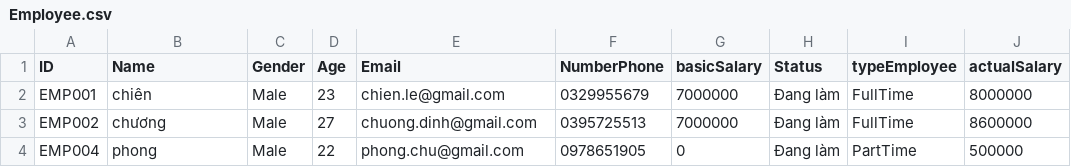
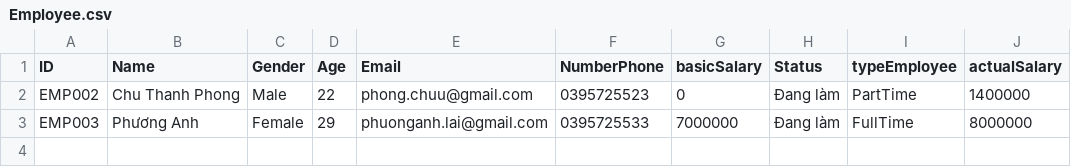
Before and after one commit to dinhhuychuong3005/Modul2_CaseStudy, a CSV file: Employee.csv, drawn as a sheet.

```diff
--- a/Employee.csv
+++ b/Employee.csv
@@ -1,4 +1,3 @@
 ID,Name,Gender,Age,Email,NumberPhone,basicSalary,Status,typeEmployee,actualSalary
-EMP001,chiên,Male,23,chien.le@gmail.com,0329955679,7000000,Đang làm,FullTime,8000000
-EMP002,chương,Male,27,chuong.dinh@gmail.com,0395725513,7000000,Đang làm,FullTime,8600000
-EMP004,phong,Male,22,phong.chu@gmail.com,0978651905,0,Đang làm,PartTime,500000
+EMP002,Chu Thanh Phong,Male,22,phong.chuu@gmail.com,0395725523,0,Đang làm,PartTime,1400000
+EMP003,Phương Anh,Female,29,phuonganh.lai@gmail.com,0395725533,7000000,Đang làm,FullTime,8000000
```
Also changed, not shown: 22 other files.
